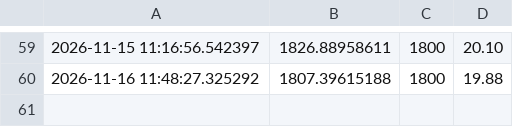
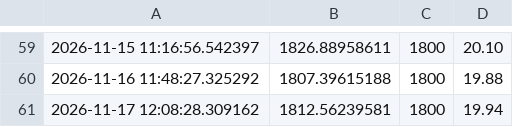
Before and after one commit to lokeshkumarm2026-prog/Eth_bot, a CSV file: eth_paper.csv, drawn as a sheet; only a part is shown, gaps mark what is left out.

Commit message:
Auto log update

```diff
--- a/eth_paper.csv
+++ b/eth_paper.csv
@@ -60 +60,2 @@
 2026-11-16 11:48:27.325292,1807.39615188,1800,19.88
+2026-11-17 12:08:28.309162,1812.56239581,1800,19.94
```
